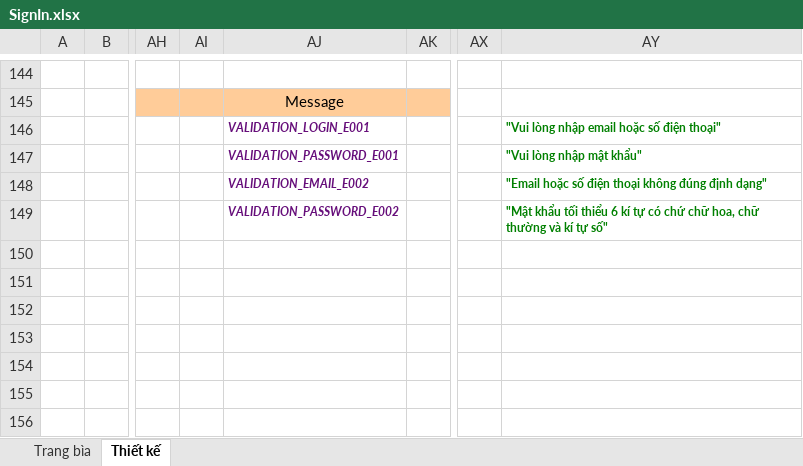
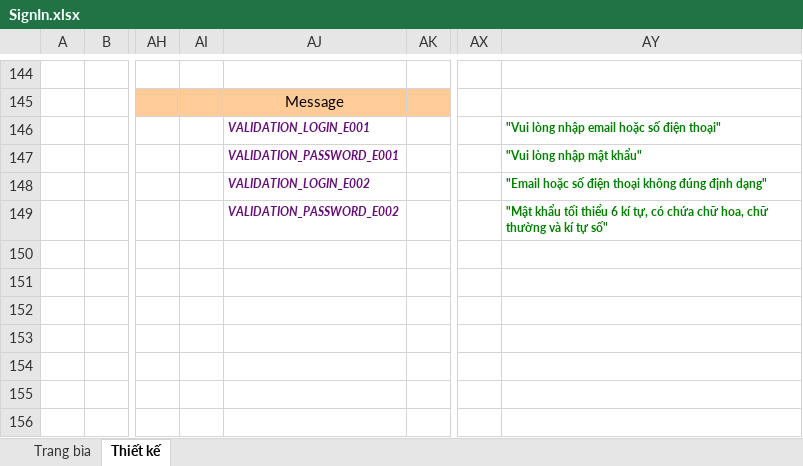
Before and after one commit to DyNamite-TNT-1/doc-restaurant-project, an Excel workbook: Week2/ManHinhChiTiet/SignIn.xlsx, sheet Thiết kế, drawn as a sheet; only a part is shown, gaps mark what is left out; values as stored, in another font and other column widths than the file's, no borders; charts and pictures not drawn; the diff names each change by its address in the sheet, - before the commit and + after, or states it on an @@ line.

```diff
--- a/Week2/ManHinhChiTiet/SignIn.xlsx (sheet Thiết kế)
+++ b/Week2/ManHinhChiTiet/SignIn.xlsx (sheet Thiết kế)
-AJ148: VALIDATION_EMAIL_E002
+AJ148: VALIDATION_LOGIN_E002
-AY149: …6 kí tự có chứ chữ hoa,…
+AY149: …6 kí tự, có chứa chữ hoa,…
```
Also changed, not shown: Week2/ManHinhChiTiet/ReservationTab.xlsx.
